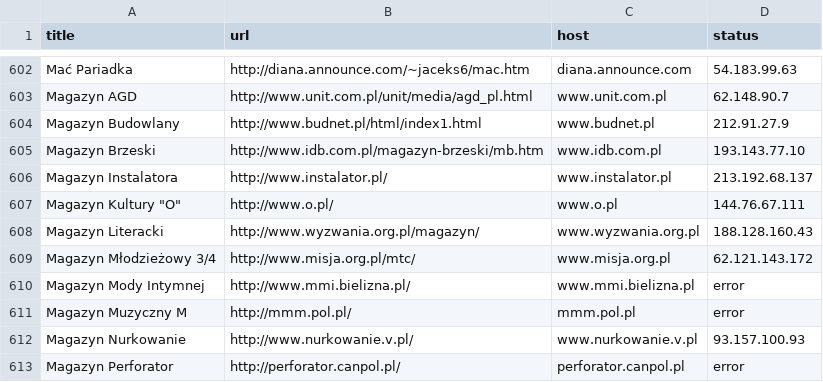
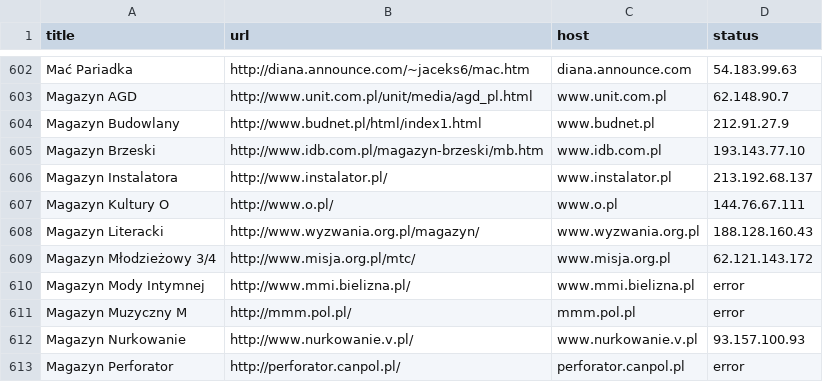
Before and after one commit to mw0000/R, a CSV file: hosty_wynik.csv, drawn as a sheet; only a part is shown, gaps mark what is left out.

Commit message:
Update hosty_wynik.csv

```diff
--- a/hosty_wynik.csv
+++ b/hosty_wynik.csv
@@ -606,3 +606,3 @@ Magazyn Brzeski;http://www.idb.com.pl/magazyn-brzeski/mb.htm;www.idb.com.pl;193.
 Magazyn Instalatora;http://www.instalator.pl/;www.instalator.pl;213.192.68.137
-"Magazyn Kultury ""O""";http://www.o.pl/;www.o.pl;144.76.67.111
+Magazyn Kultury O;http://www.o.pl/;www.o.pl;144.76.67.111
 Magazyn Literacki;http://www.wyzwania.org.pl/magazyn/;www.wyzwania.org.pl;188.128.160.43
```
